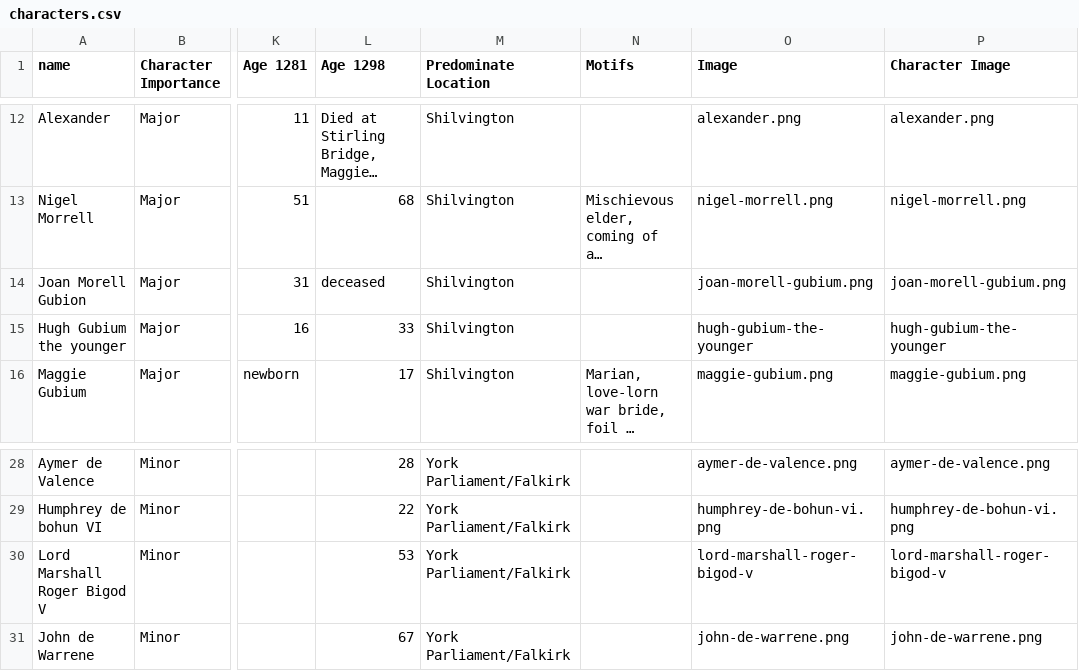
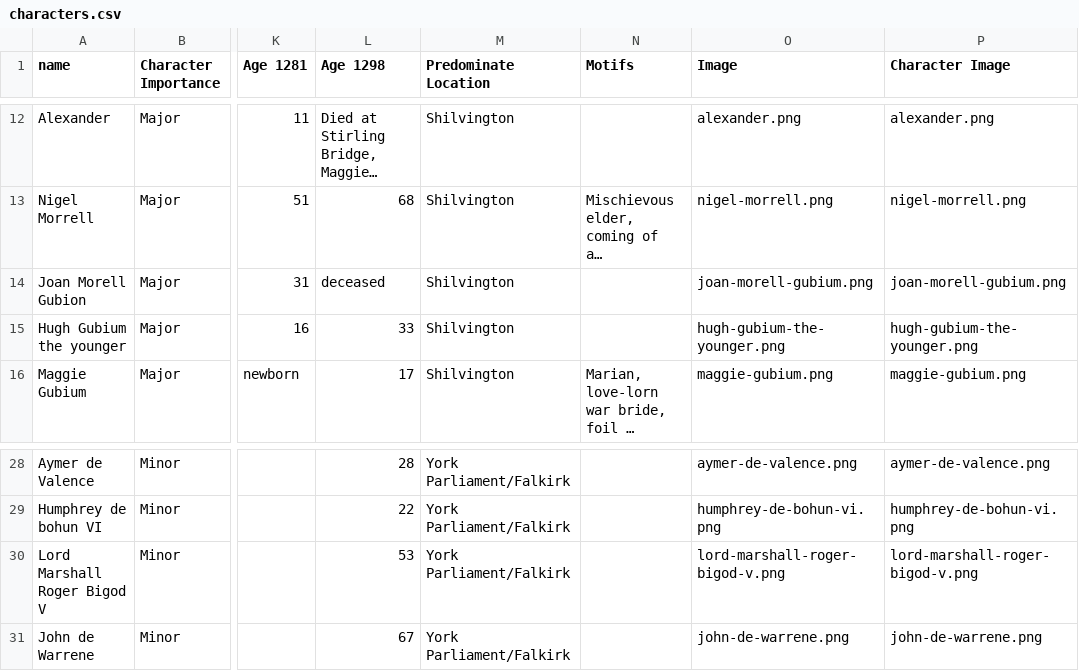
Before and after one commit to jsogle1/jsogle1.github.io, a CSV file: characters.csv, drawn as a sheet; only a part is shown, gaps mark what is left out; long unchanged cells end in …; the diff names each change by its address in the sheet, - before the commit and + after, or states it on an @@ line.

Commit message:
Update characters.csv

```diff
--- a/characters.csv
+++ b/characters.csv
-O15 (Image): hugh-gubium-the-younger
+O15 (Image): hugh-gubium-the-younger.png
-P15 (Character Image): hugh-gubium-the-younger
+P15 (Character Image): hugh-gubium-the-younger.png
-O30 (Image): lord-marshall-roger-bigod-v
+O30 (Image): lord-marshall-roger-bigod-v.png
-P30 (Character Image): lord-marshall-roger-bigod-v
+P30 (Character Image): lord-marshall-roger-bigod-v.png
```
